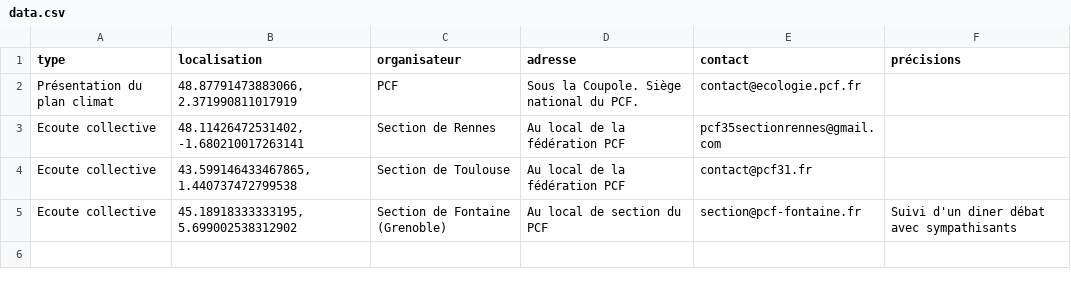
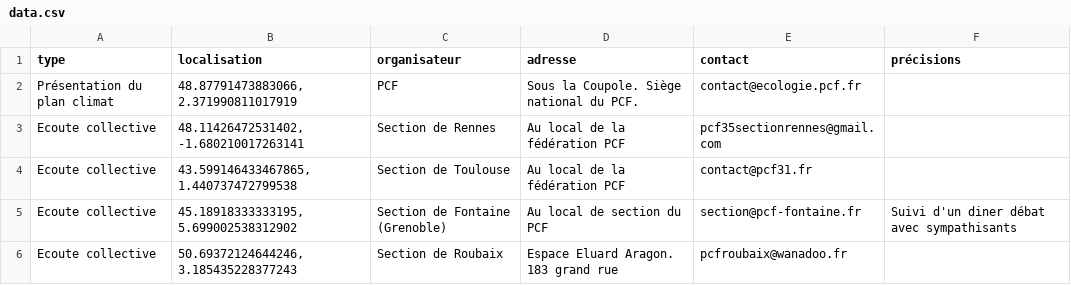
Before and after one commit to geopcf/empreinte2050, a CSV file: docs/data/data.csv, drawn as a sheet; the diff names each change by its address in the sheet, - before the commit and + after, or states it on an @@ line.

```diff
--- a/docs/data/data.csv
+++ b/docs/data/data.csv
+row 6: Ecoute collective | 50.69372124644246, 3.185435228377243 | Section de Roubaix | Espace Eluard Aragon. 183 grand rue | pcfroubaix@wanadoo.fr
```
Also changed, not shown: public/data/data.csv, 2 other files.
